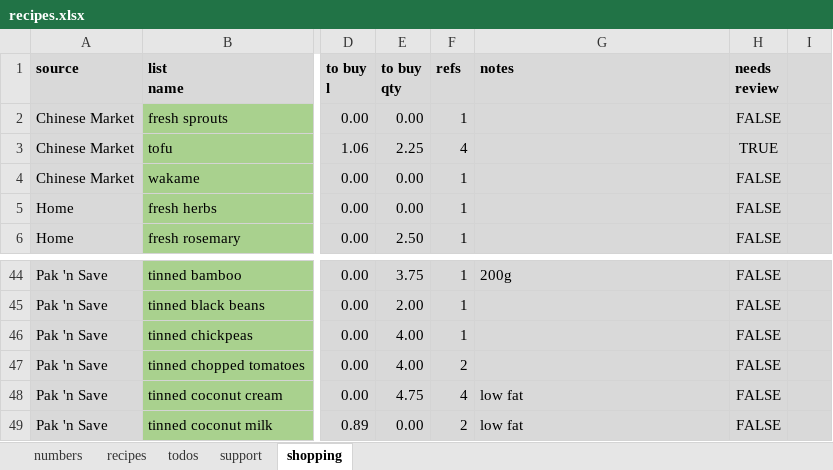
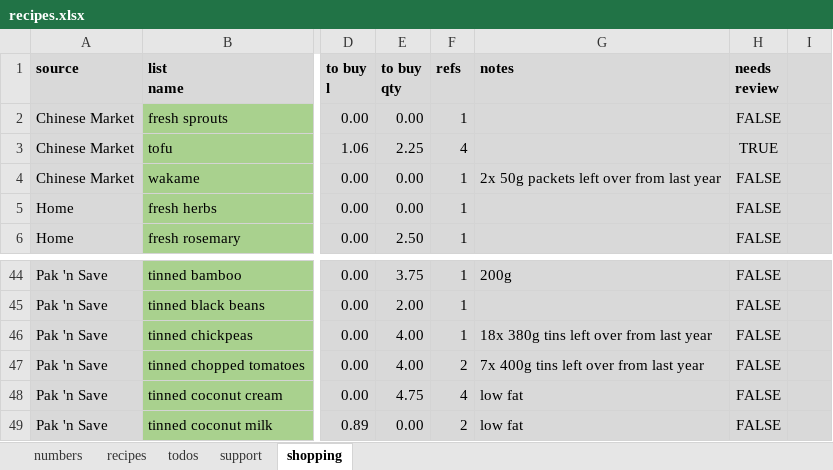
Before and after one commit to leonardguy/dunedin-zen, an Excel workbook: recipes.xlsx, sheet shopping, drawn as a sheet; only a part is shown, gaps mark what is left out; values as stored, in another font and other column widths than the file's, no borders; conditional formats not drawn; the diff names each change by its address in the sheet, - before the commit and + after, or states it on an @@ line.

Commit message:
added notes re leftovers from last year

```diff
--- a/recipes.xlsx (sheet shopping)
+++ b/recipes.xlsx (sheet shopping)
-G4 (notes): (empty)
+G4 (notes): 2x 50g packets left over from last year
-G46 (notes): (empty)
+G46 (notes): 18x 380g tins left over from last year
-G47 (notes): (empty)
+G47 (notes): 7x 400g tins left over from last year
```
